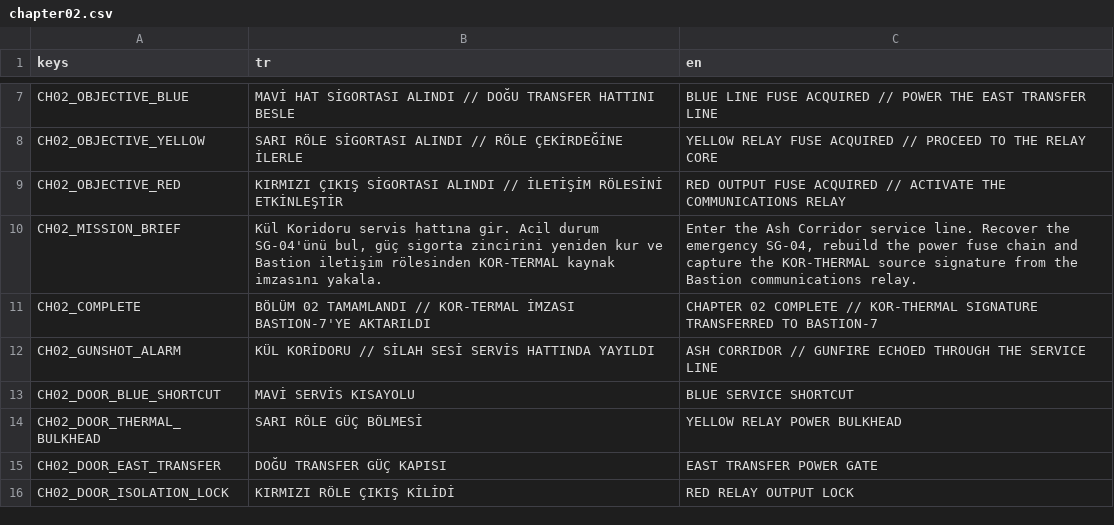
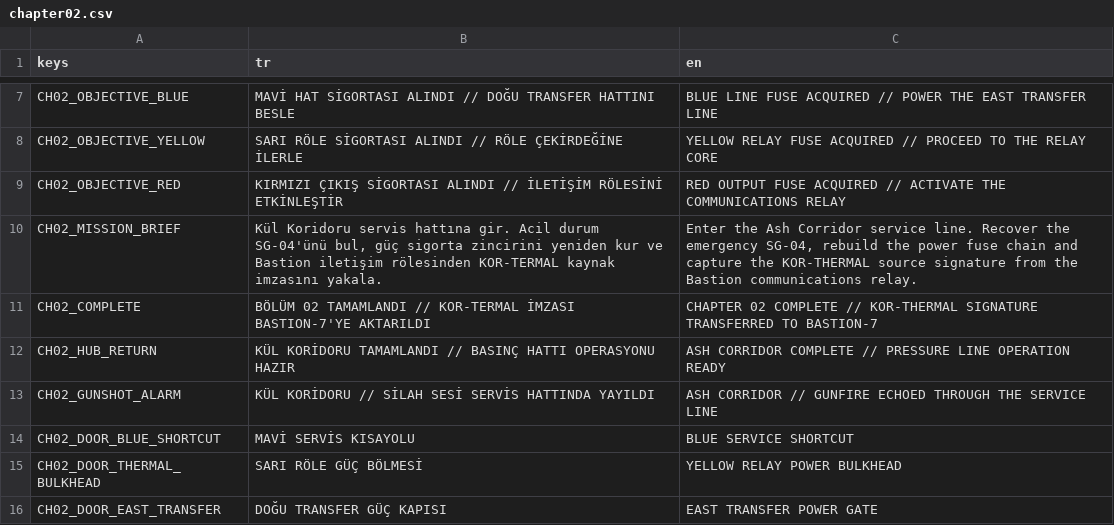
Before and after one commit to SerkanAydin06/VEX, a CSV file: translations/chapter02.csv, drawn as a sheet; only a part is shown, gaps mark what is left out; the shorter side is filled out with more unchanged rows; the diff names each change by its address in the sheet, - before the commit and + after, or states it on an @@ line.

Commit message:
Add Ash Corridor Bastion return status

```diff
--- a/translations/chapter02.csv
+++ b/translations/chapter02.csv
+row 12: CH02_HUB_RETURN | KÜL KORİDORU TAMAMLANDI // BASINÇ HATTI OPERASYONU HAZIR | ASH CORRIDOR COMPLETE // PRESSURE LINE OPERATION READY
```
